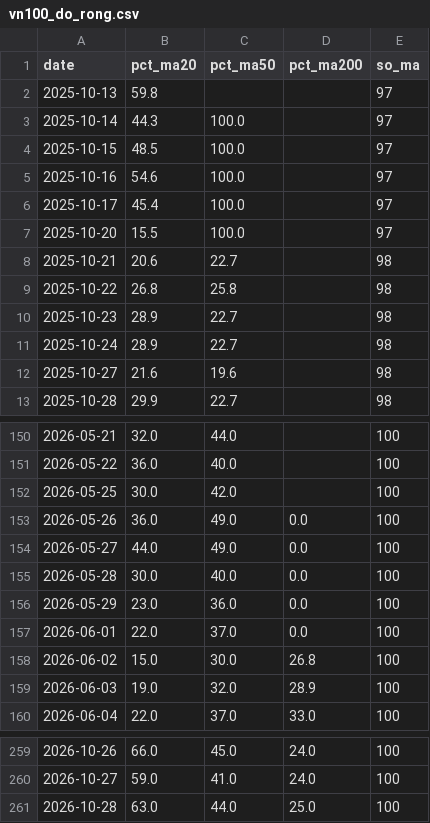
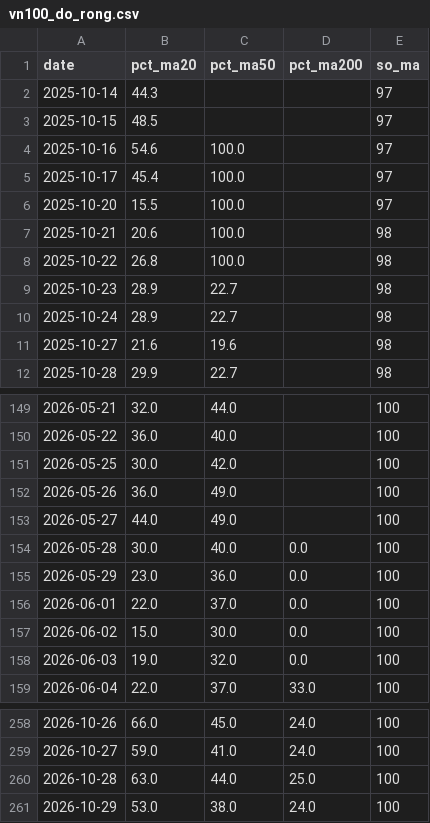
Before and after one commit to quangn1975/do-rong-hose, a CSV file: data/vn100_do_rong.csv, drawn as a sheet; only a part is shown, gaps mark what is left out; the diff covers the shown part only.

```diff
--- a/data/vn100_do_rong.csv
+++ b/data/vn100_do_rong.csv
@@ -1,5 +1,4 @@
 date,pct_ma20,pct_ma50,pct_ma200,so_ma
-2025-10-13,59.8,,,97
-2025-10-14,44.3,100.0,,97
-2025-10-15,48.5,100.0,,97
+2025-10-14,44.3,,,97
+2025-10-15,48.5,,,97
 2025-10-16,54.6,100.0,,97
@@ -7,4 +6,4 @@ date,pct_ma20,pct_ma50,pct_ma200,so_ma
 2025-10-20,15.5,100.0,,97
-2025-10-21,20.6,22.7,,98
-2025-10-22,26.8,25.8,,98
+2025-10-21,20.6,100.0,,98
+2025-10-22,26.8,100.0,,98
 2025-10-23,28.9,22.7,,98
@@ -152,4 +151,4 @@ date,pct_ma20,pct_ma50,pct_ma200,so_ma
 2026-05-25,30.0,42.0,,100
-2026-05-26,36.0,49.0,0.0,100
-2026-05-27,44.0,49.0,0.0,100
+2026-05-26,36.0,49.0,,100
+2026-05-27,44.0,49.0,,100
 2026-05-28,30.0,40.0,0.0,100
@@ -157,4 +156,4 @@ date,pct_ma20,pct_ma50,pct_ma200,so_ma
 2026-06-01,22.0,37.0,0.0,100
-2026-06-02,15.0,30.0,26.8,100
-2026-06-03,19.0,32.0,28.9,100
+2026-06-02,15.0,30.0,0.0,100
+2026-06-03,19.0,32.0,0.0,100
 2026-06-04,22.0,37.0,33.0,100
@@ -261 +260,2 @@ date,pct_ma20,pct_ma50,pct_ma200,so_ma
 2026-10-28,63.0,44.0,25.0,100
+2026-10-29,53.0,38.0,24.0,100
```
Also changed, not shown: 2 edited cells elsewhere in this file, data/vn100_gia_70p.csv, data/vn100_ma_moc.csv, 1 other file.
